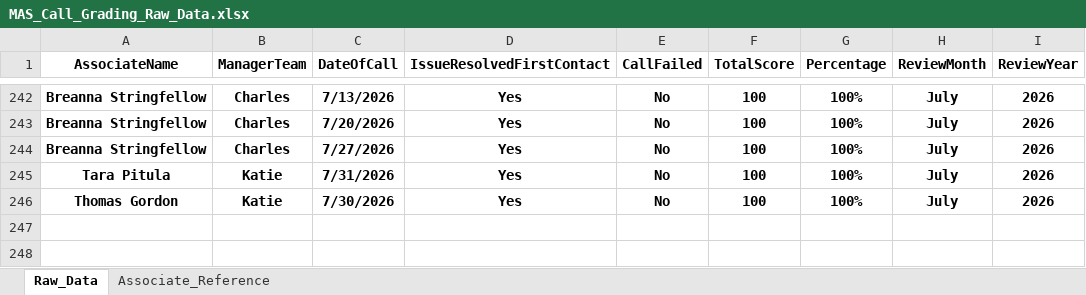
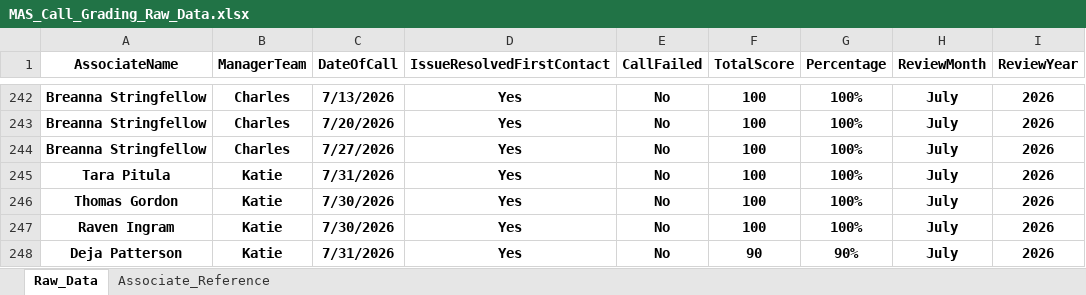
Before and after one commit to anfruu/mas-dashboard, an Excel workbook: MAS_Call_Grading_Raw_Data.xlsx, sheet Raw_Data, drawn as a sheet; only a part is shown, gaps mark what is left out; values as stored, in another font and other column widths than the file's, no borders; table styles not drawn; the diff names each change by its address in the sheet, - before the commit and + after, or states it on an @@ line.

Commit message:
Evening 0803

```diff
--- a/MAS_Call_Grading_Raw_Data.xlsx (sheet Raw_Data)
+++ b/MAS_Call_Grading_Raw_Data.xlsx (sheet Raw_Data)
+row 247: Raven Ingram | Katie | 7/30/2026 | Yes | No | 100 | 100% | July | 2026
+row 248: Deja Patterson | Katie | 7/31/2026 | Yes | No | 90 | 90% | July | 2026
```
